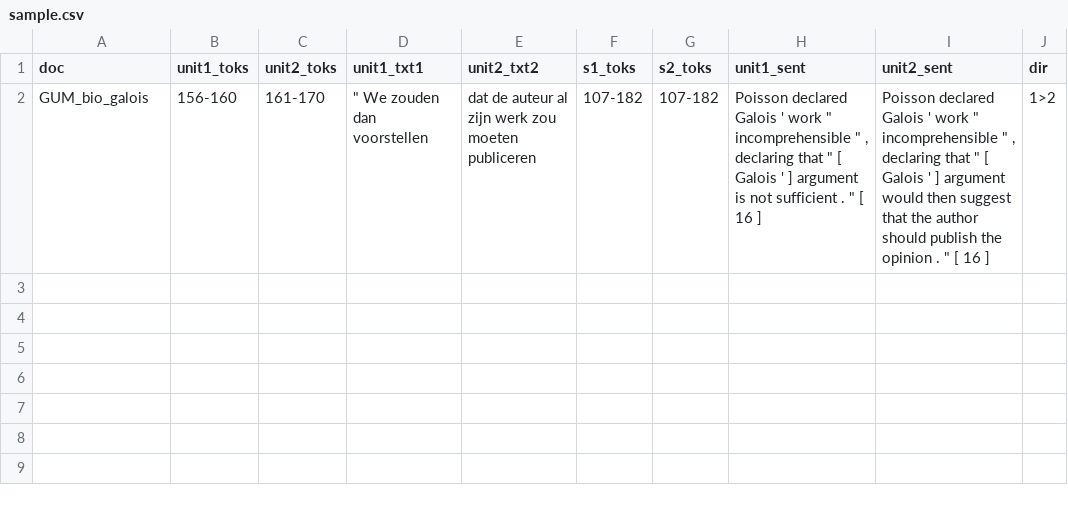
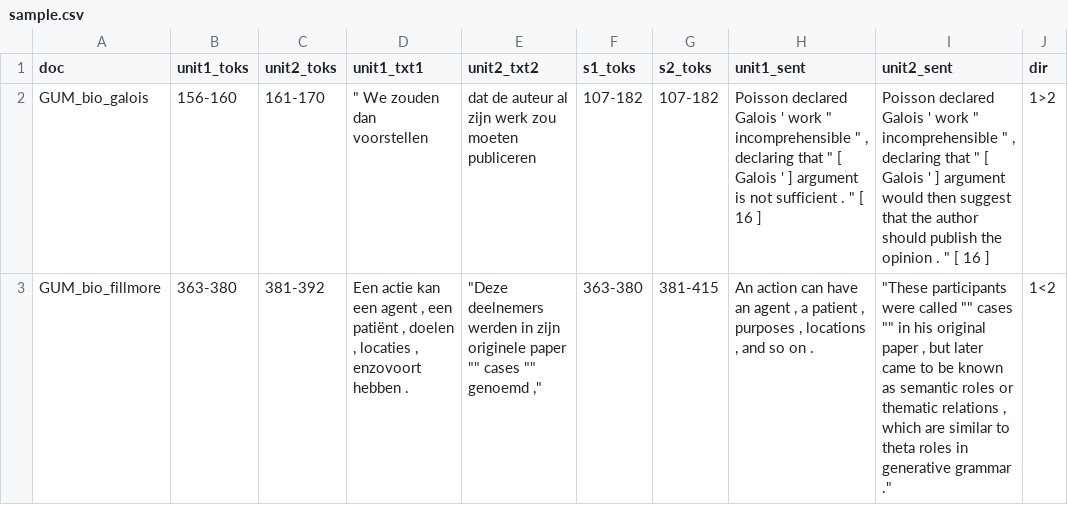
Before and after one commit to erzaliator/RadomDump, a CSV file: sample.csv, drawn as a sheet; the diff names each change by its address in the sheet, - before the commit and + after, or states it on an @@ line.

Commit message:
Update sample.csv

```diff
--- a/sample.csv
+++ b/sample.csv
+row 3: GUM_bio_fillmore | 363-380 | 381-392 | Een actie kan een agent , een patiënt , doelen , locaties , enzovoort hebben . | "Deze deelnemers werden in zijn originele paper "" cases "" genoemd ," | 363-380 | 381-415 | An action can have an agent , a patient , purposes , locations , and so on . | "These participants were called "" cases "" in his original paper , but later came to be known as semantic roles or thematic relations , which are similar to theta roles in generative grammar ." | 1<2
```
